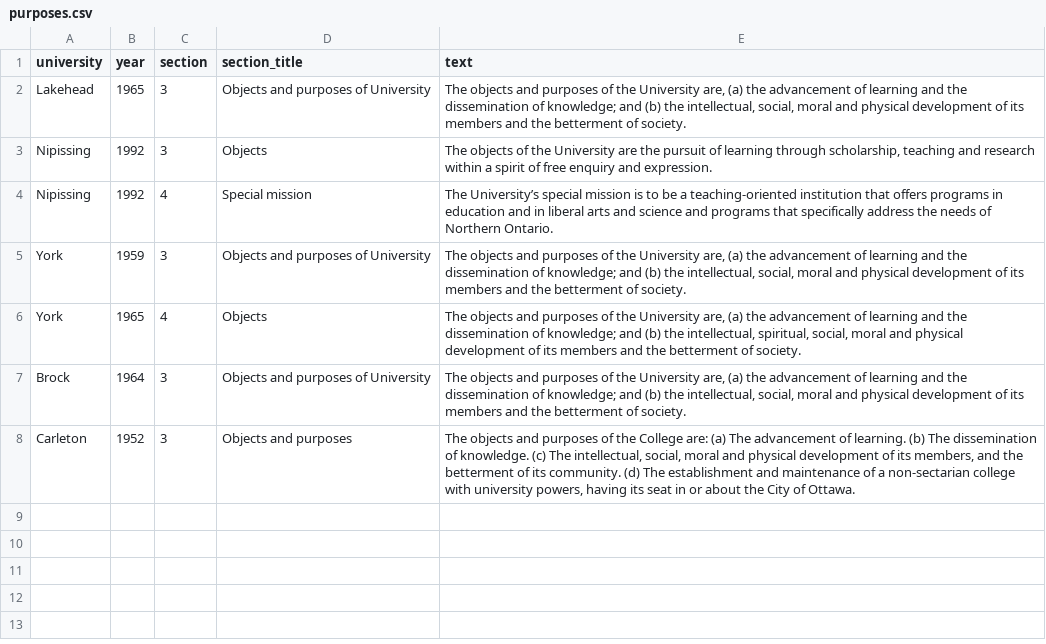
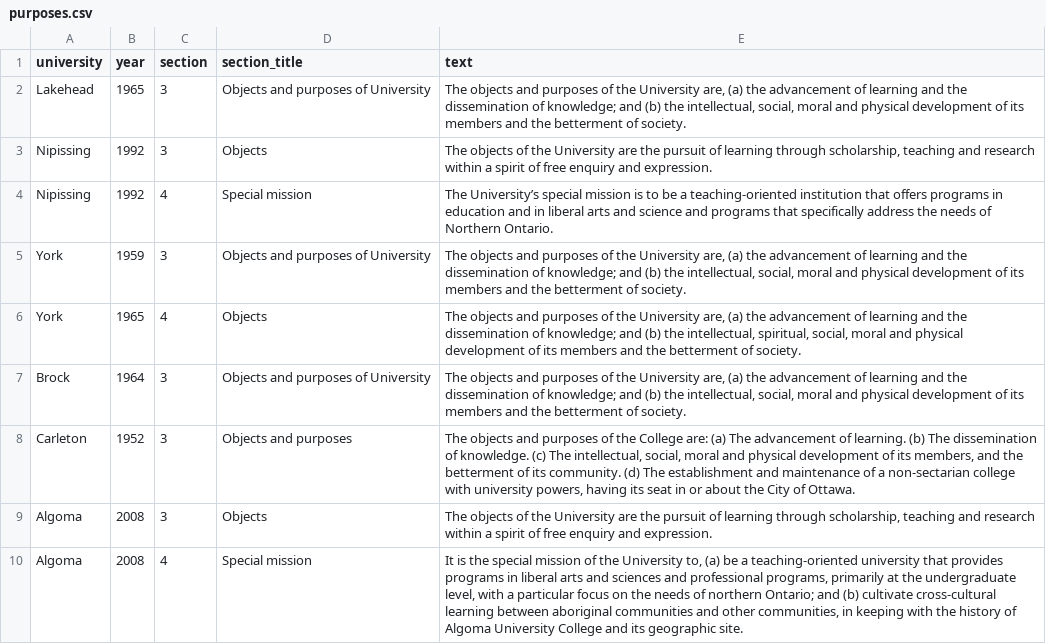
Before and after one commit to lchski/university-acts, a CSV file: data/source/purposes.csv, drawn as a sheet.

```diff
--- a/data/source/purposes.csv
+++ b/data/source/purposes.csv
@@ -8 +8,3 @@ Brock,1964,3,"Objects and purposes of University","The objects and purposes of t
 Carleton,1952,3,"Objects and purposes","The objects and purposes of the College are: (a) The advancement of learning. (b) The dissemination of knowledge. (c) The intellectual, social, moral and physical development of its members, and the betterment of its community. (d) The establishment and maintenance of a non-sectarian college with university powers, having its seat in or about the City of Ottawa."
+Algoma,2008,3,"Objects","The objects of the University are the pursuit of learning through scholarship, teaching and research within a spirit of free enquiry and expression."
+Algoma,2008,4,"Special mission","It is the special mission of the University to, (a) be a teaching-oriented university that provides programs in liberal arts and sciences and professional programs, primarily at the undergraduate level, with a particular focus on the needs of northern Ontario; and (b) cultivate cross-cultural learning between aboriginal communities and other communities, in keeping with the history of Algoma University College and its geographic site."
```
Also changed, not shown: data/source/university-acts.csv.
